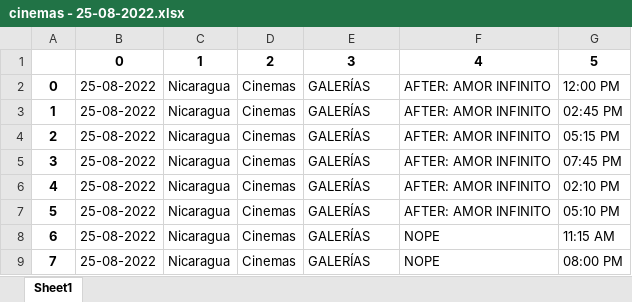
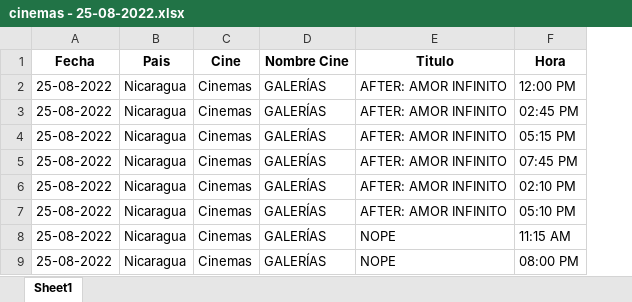
Before and after one commit to MigGomez/TrabajoFinalCurso, an Excel workbook: Data Collection/cinemas - 25-08-2022.xlsx, sheet Sheet1, drawn as a sheet; only a part is shown; values as stored, in another font and other column widths than the file's, no borders; removed rows and columns are numbered as before the commit, all else as after; the diff names each change by its address in the sheet, - before the commit and + after, or states it on an @@ line.

```diff
--- a/Data Collection/cinemas - 25-08-2022.xlsx (sheet Sheet1)
+++ b/Data Collection/cinemas - 25-08-2022.xlsx (sheet Sheet1)
-column A, rows 2-9: 0 | 1 | 2 | 3 | 4 | 5 | 6 | 7
-row 1:  | 0 | 1 | 2 | 3 | 4 | 5
+row 1: Fecha | Pais | Cine | Nombre Cine | Titulo | Hora
```
Also changed, not shown: Data Collection/Cinemark - 25-08-2022.xlsx, Data Collection/Cinemark - 26-08-2022.xlsx, 26 other files.
